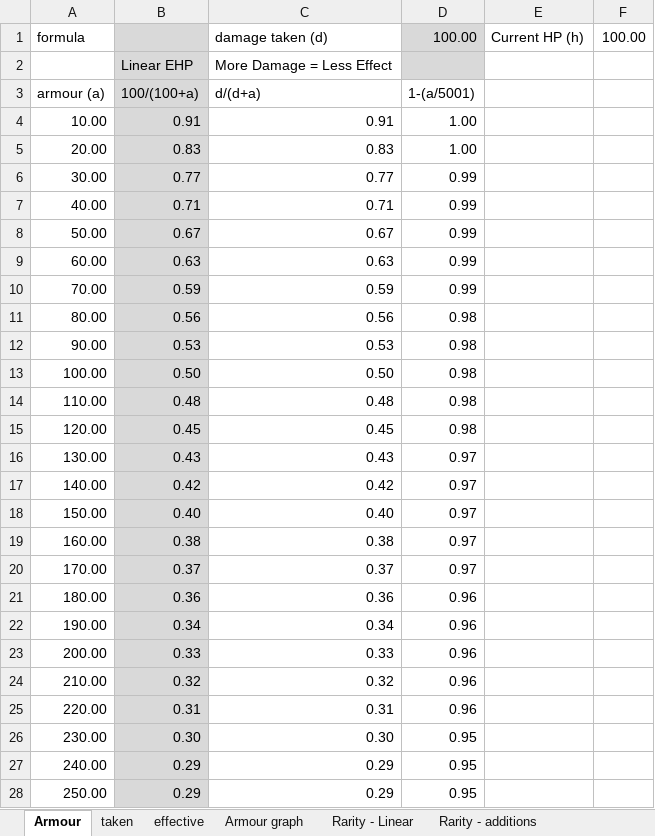
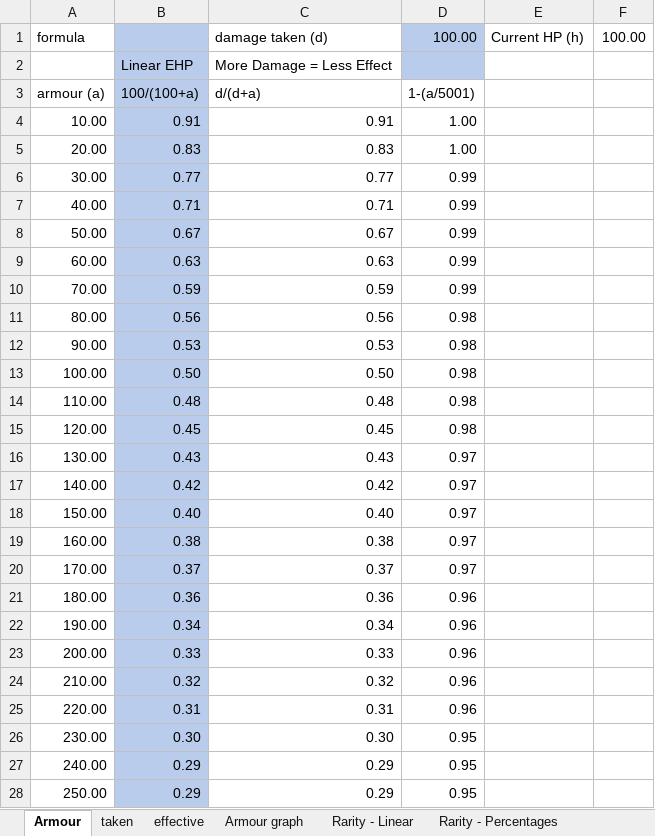
Before and after one commit to Luna-MN/WorldsCollide, an Excel workbook: WorldsCollide Notes/Armour Calculations.xlsx, sheet Armour, drawn as a sheet; only a part is shown; values as stored, in another font and other column widths than the file's, no borders; the diff covers the shown part only; the diff names each change by its address in the sheet, - before the commit and + after, or states it on an @@ line.

```diff
--- a/WorldsCollide Notes/Armour Calculations.xlsx (sheet Armour)
+++ b/WorldsCollide Notes/Armour Calculations.xlsx (sheet Armour)
+sheet tab: Rarity - Percentages
-B1:B28 fill: #D9D9D9
+B1:B28 fill: #BACCEC
-D1:D2 fill: #D9D9D9
+D1:D2 fill: #BACCEC
```
Also changed, not shown: cell formats elsewhere in this sheet, sheet taken, charts or pictures, 5 other files.
